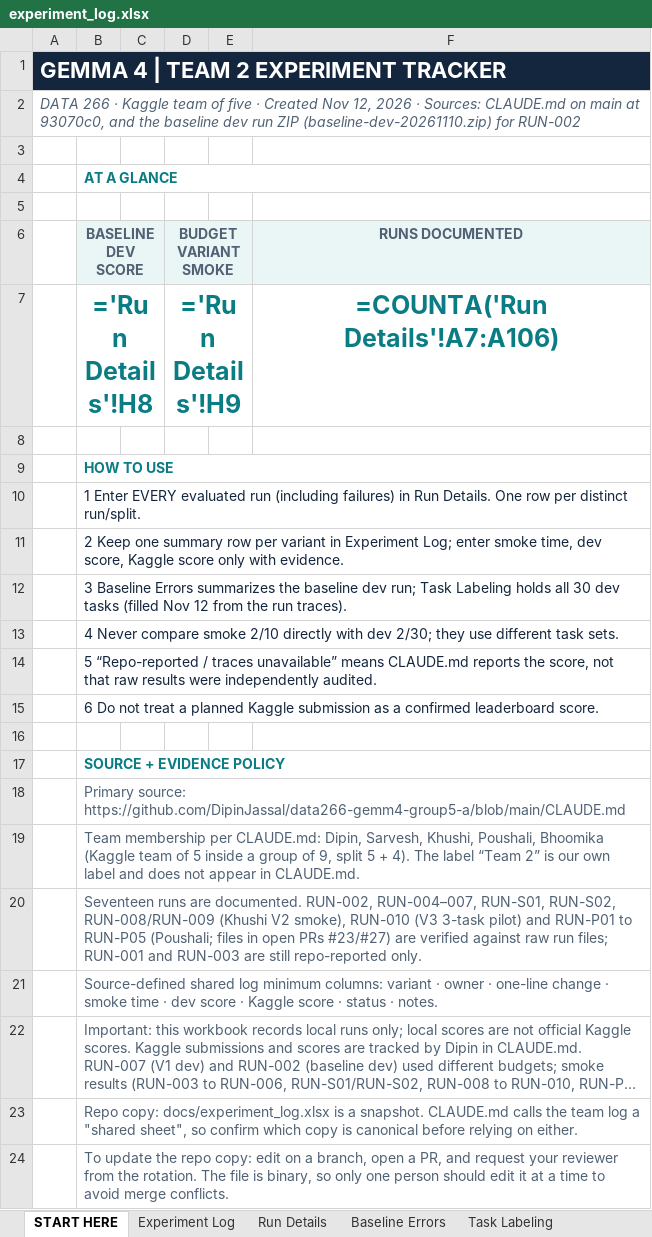
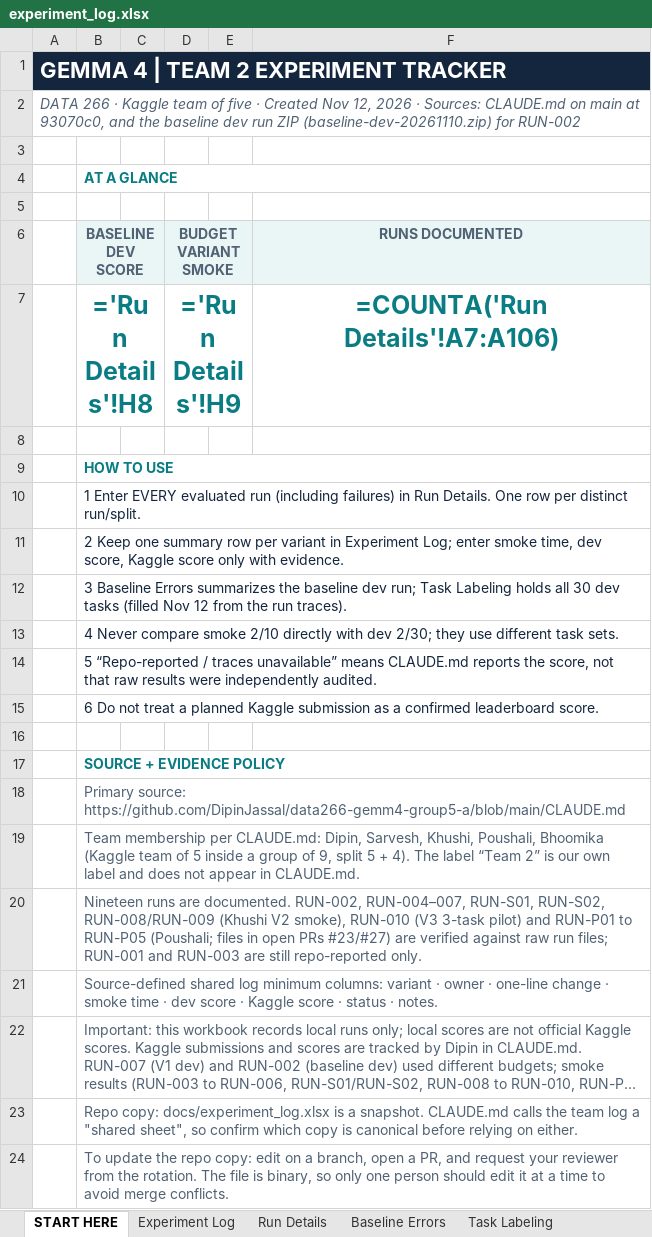
Before and after one commit to DipinJassal/data266-gemm4-group5-a, an Excel workbook: docs/experiment_log.xlsx, sheet START HERE, drawn as a sheet; long unchanged cells end in …; values as stored, in another font and other column widths than the file's, no borders; formulas without a stored value are shown as written; the diff names each change by its address in the sheet, - before the commit and + after, or states it on an @@ line.

```diff
--- a/docs/experiment_log.xlsx (sheet START HERE)
+++ b/docs/experiment_log.xlsx (sheet START HERE)
-B20 (BASELINE DEV SCORE): Seventeen runs are…
+B20 (BASELINE DEV SCORE): Nineteen runs are…
```
Also changed, not shown: sheet Run Details, sheet Experiment Log, charts or pictures, 17 other files.
